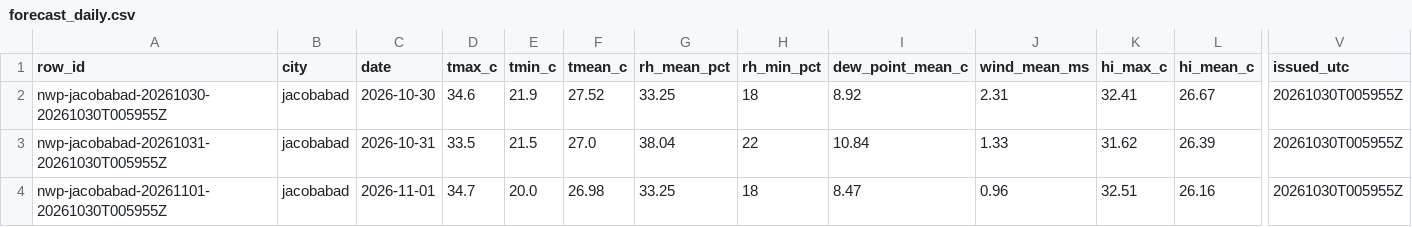
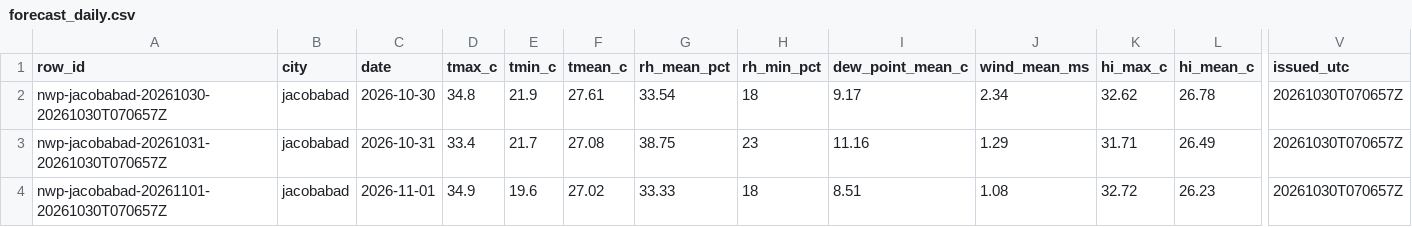
Before and after one commit to laiba2526/heatshield-pakistan, a CSV file: data/gold/forecast_daily.csv, drawn as a sheet; only a part is shown, gaps mark what is left out; the diff covers the shown part only; the diff names each change by its address in the sheet, - before the commit and + after, or states it on an @@ line.

```diff
--- a/data/gold/forecast_daily.csv
+++ b/data/gold/forecast_daily.csv
-A2 (row_id): nwp-jacobabad-20261030-20261030T005955Z
+A2 (row_id): nwp-jacobabad-20261030-20261030T070657Z
-D2 (tmax_c): 34.6
+D2 (tmax_c): 34.8
-F2 (tmean_c): 27.52
+F2 (tmean_c): 27.61
-G2 (rh_mean_pct): 33.25
+G2 (rh_mean_pct): 33.54
-I2 (dew_point_mean_c): 8.92
+I2 (dew_point_mean_c): 9.17
-J2 (wind_mean_ms): 2.31
+J2 (wind_mean_ms): 2.34
-K2 (hi_max_c): 32.41
+K2 (hi_max_c): 32.62
-L2 (hi_mean_c): 26.67
+L2 (hi_mean_c): 26.78
-V2:V4 (issued_utc): 20261030T005955Z
+V2:V4 (issued_utc): 20261030T070657Z
-A3 (row_id): nwp-jacobabad-20261031-20261030T005955Z
+A3 (row_id): nwp-jacobabad-20261031-20261030T070657Z
-D3 (tmax_c): 33.5
+D3 (tmax_c): 33.4
-E3 (tmin_c): 21.5
+E3 (tmin_c): 21.7
-F3 (tmean_c): 27.0
+F3 (tmean_c): 27.08
-G3 (rh_mean_pct): 38.04
+G3 (rh_mean_pct): 38.75
-H3 (rh_min_pct): 22
+H3 (rh_min_pct): 23
-I3 (dew_point_mean_c): 10.84
+I3 (dew_point_mean_c): 11.16
-J3 (wind_mean_ms): 1.33
+J3 (wind_mean_ms): 1.29
-K3 (hi_max_c): 31.62
+K3 (hi_max_c): 31.71
-L3 (hi_mean_c): 26.39
+L3 (hi_mean_c): 26.49
-A4 (row_id): nwp-jacobabad-20261101-20261030T005955Z
+A4 (row_id): nwp-jacobabad-20261101-20261030T070657Z
-D4 (tmax_c): 34.7
+D4 (tmax_c): 34.9
-E4 (tmin_c): 20.0
+E4 (tmin_c): 19.6
-F4 (tmean_c): 26.98
+F4 (tmean_c): 27.02
-G4 (rh_mean_pct): 33.25
+G4 (rh_mean_pct): 33.33
-I4 (dew_point_mean_c): 8.47
+I4 (dew_point_mean_c): 8.51
-J4 (wind_mean_ms): 0.96
+J4 (wind_mean_ms): 1.08
-K4 (hi_max_c): 32.51
+K4 (hi_max_c): 32.72
-L4 (hi_mean_c): 26.16
+L4 (hi_mean_c): 26.23
```
Also changed, not shown: 113 edited cells elsewhere in this file, data/gold/heat_daily.csv, 11 other files.
